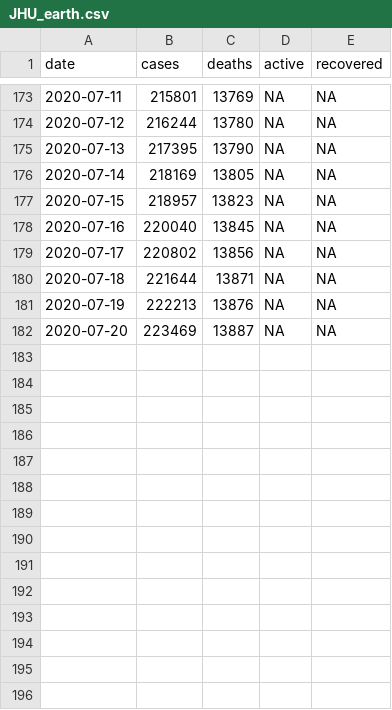
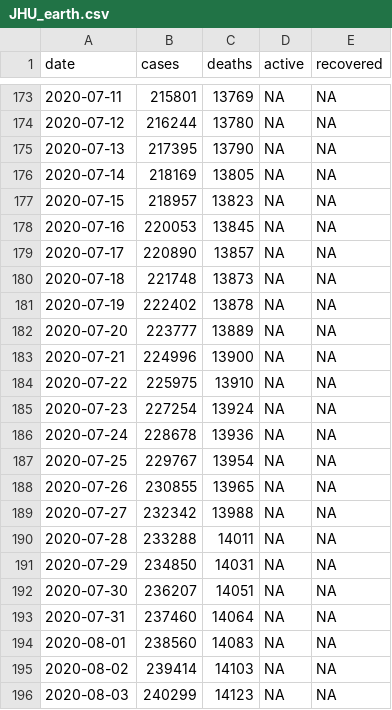
Before and after one commit to kctolli/COVID-19, a CSV file: read-data/JHU/JHU_earth.csv, drawn as a sheet; only a part is shown, gaps mark what is left out; the diff covers the shown part only.

```diff
--- a/read-data/JHU/JHU_earth.csv
+++ b/read-data/JHU/JHU_earth.csv
@@ -177,6 +177,20 @@ date,cases,deaths,active,recovered
 2020-07-15,218957,13823,NA,NA
-2020-07-16,220040,13845,NA,NA
-2020-07-17,220802,13856,NA,NA
-2020-07-18,221644,13871,NA,NA
-2020-07-19,222213,13876,NA,NA
-2020-07-20,223469,13887,NA,NA
+2020-07-16,220053,13845,NA,NA
+2020-07-17,220890,13857,NA,NA
+2020-07-18,221748,13873,NA,NA
+2020-07-19,222402,13878,NA,NA
+2020-07-20,223777,13889,NA,NA
+2020-07-21,224996,13900,NA,NA
+2020-07-22,225975,13910,NA,NA
+2020-07-23,227254,13924,NA,NA
+2020-07-24,228678,13936,NA,NA
+2020-07-25,229767,13954,NA,NA
+2020-07-26,230855,13965,NA,NA
+2020-07-27,232342,13988,NA,NA
+2020-07-28,233288,14011,NA,NA
+2020-07-29,234850,14031,NA,NA
+2020-07-30,236207,14051,NA,NA
+2020-07-31,237460,14064,NA,NA
+2020-08-01,238560,14083,NA,NA
+2020-08-02,239414,14103,NA,NA
+2020-08-03,240299,14123,NA,NA
```
Also changed, not shown: 10 added rows elsewhere in this file, read-data/JHU/JHU_china.csv, read-data/JHU/JHU_global_deaths_wide.csv, 27 other files.
